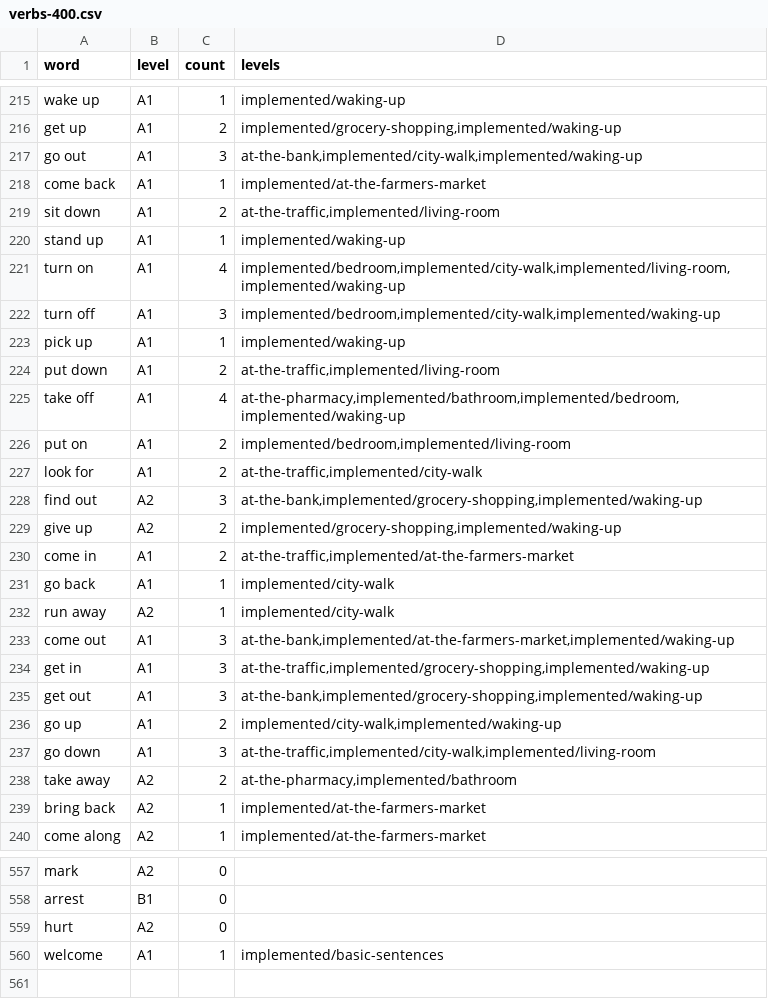
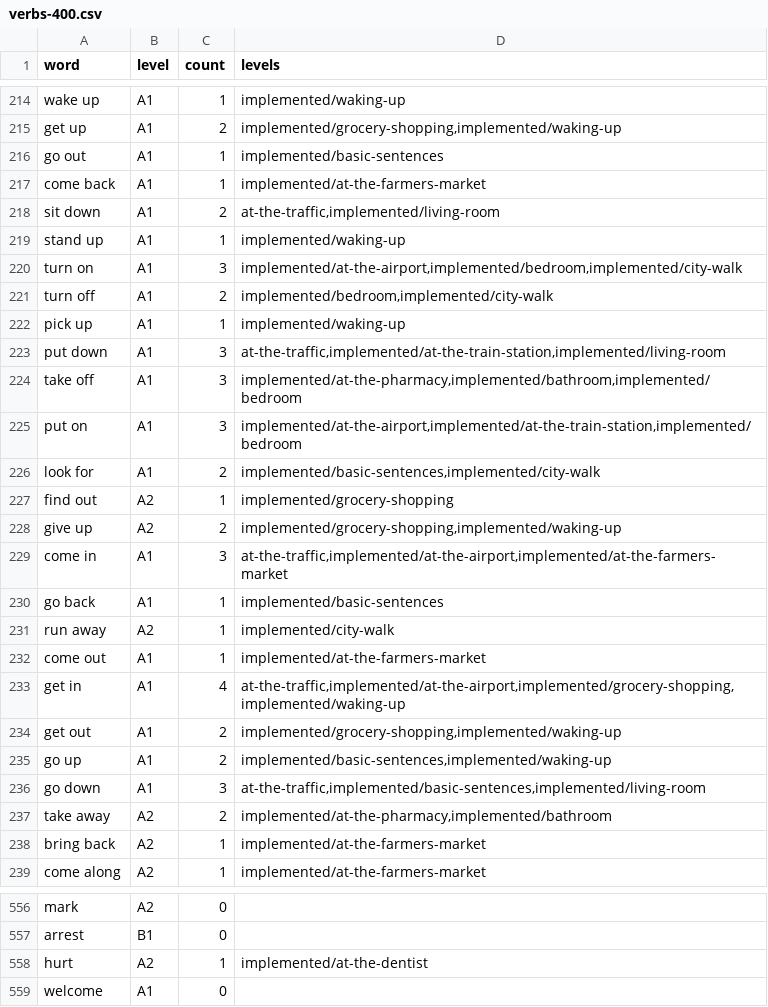
Before and after one commit to it-architecture-notes/EnglishQuizGameCollective, a CSV file: cursor-claude-common/references/final words/verbs-400.csv, drawn as a sheet; only a part is shown, gaps mark what is left out; the diff covers the shown part only.

```diff
--- a/cursor-claude-common/references/final words/verbs-400.csv
+++ b/cursor-claude-common/references/final words/verbs-400.csv
@@ -216,3 +215,3 @@ wake up,A1,1,implemented/waking-up
 get up,A1,2,"implemented/grocery-shopping,implemented/waking-up"
-go out,A1,3,"at-the-bank,implemented/city-walk,implemented/waking-up"
+go out,A1,1,implemented/basic-sentences
 come back,A1,1,implemented/at-the-farmers-market
@@ -220,20 +219,20 @@ sit down,A1,2,"at-the-traffic,implemented/living-room"
 stand up,A1,1,implemented/waking-up
-turn on,A1,4,"implemented/bedroom,implemented/city-walk,implemented/living-room,implemented/waking-up"
-turn off,A1,3,"implemented/bedroom,implemented/city-walk,implemented/waking-up"
+turn on,A1,3,"implemented/at-the-airport,implemented/bedroom,implemented/city-walk"
+turn off,A1,2,"implemented/bedroom,implemented/city-walk"
 pick up,A1,1,implemented/waking-up
-put down,A1,2,"at-the-traffic,implemented/living-room"
-take off,A1,4,"at-the-pharmacy,implemented/bathroom,implemented/bedroom,implemented/waking-up"
-put on,A1,2,"implemented/bedroom,implemented/living-room"
-look for,A1,2,"at-the-traffic,implemented/city-walk"
-find out,A2,3,"at-the-bank,implemented/grocery-shopping,implemented/waking-up"
+put down,A1,3,"at-the-traffic,implemented/at-the-train-station,implemented/living-room"
+take off,A1,3,"implemented/at-the-pharmacy,implemented/bathroom,implemented/bedroom"
+put on,A1,3,"implemented/at-the-airport,implemented/at-the-train-station,implemented/bedroom"
+look for,A1,2,"implemented/basic-sentences,implemented/city-walk"
+find out,A2,1,implemented/grocery-shopping
 give up,A2,2,"implemented/grocery-shopping,implemented/waking-up"
-come in,A1,2,"at-the-traffic,implemented/at-the-farmers-market"
-go back,A1,1,implemented/city-walk
+come in,A1,3,"at-the-traffic,implemented/at-the-airport,implemented/at-the-farmers-market"
+go back,A1,1,implemented/basic-sentences
 run away,A2,1,implemented/city-walk
-come out,A1,3,"at-the-bank,implemented/at-the-farmers-market,implemented/waking-up"
-get in,A1,3,"at-the-traffic,implemented/grocery-shopping,implemented/waking-up"
-get out,A1,3,"at-the-bank,implemented/grocery-shopping,implemented/waking-up"
-go up,A1,2,"implemented/city-walk,implemented/waking-up"
-go down,A1,3,"at-the-traffic,implemented/city-walk,implemented/living-room"
-take away,A2,2,"at-the-pharmacy,implemented/bathroom"
+come out,A1,1,implemented/at-the-farmers-market
+get in,A1,4,"at-the-traffic,implemented/at-the-airport,implemented/grocery-shopping,implemented/waking-up"
+get out,A1,2,"implemented/grocery-shopping,implemented/waking-up"
+go up,A1,2,"implemented/basic-sentences,implemented/waking-up"
+go down,A1,3,"at-the-traffic,implemented/basic-sentences,implemented/living-room"
+take away,A2,2,"implemented/at-the-pharmacy,implemented/bathroom"
 bring back,A2,1,implemented/at-the-farmers-market
@@ -558,3 +557,3 @@ mark,A2,0,
 arrest,B1,0,
-hurt,A2,0,
-welcome,A1,1,implemented/basic-sentences
+hurt,A2,1,implemented/at-the-dentist
+welcome,A1,0,
```
Also changed, not shown: 1 removed row and 94 edited cells elsewhere in this file, cursor-claude-common/references/final words/adjectives-300.csv, cursor-claude-common/references/final words/adverbs-150.csv, 43 other files.
